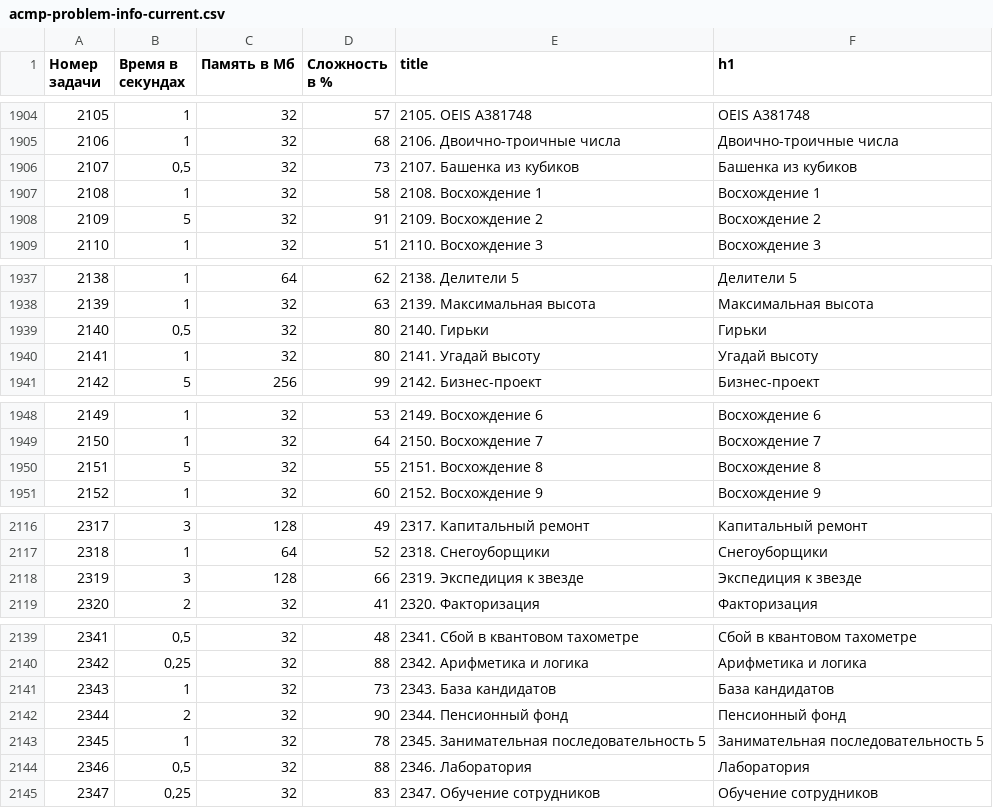
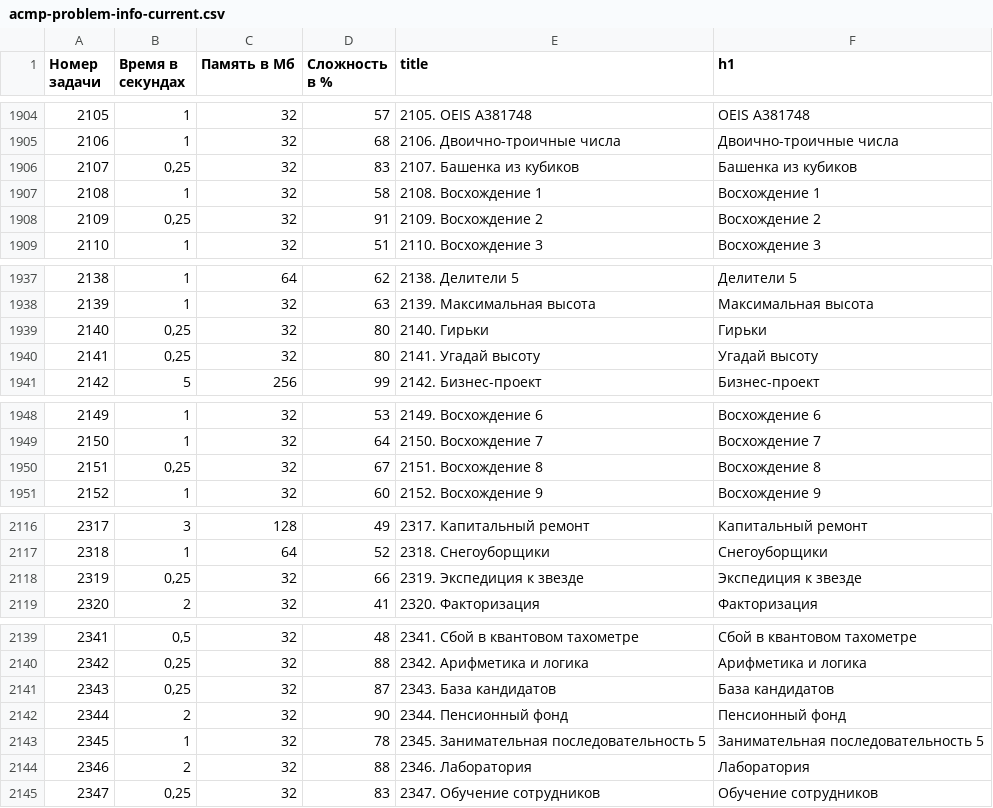
Before and after one commit to BorisMenshikov/acmp-problem-complexity-data, a CSV file: acmp-problem-info-current.csv, drawn as a sheet; only a part is shown, gaps mark what is left out; the diff covers the shown part only.

```diff
--- a/acmp-problem-info-current.csv
+++ b/acmp-problem-info-current.csv
@@ -1905,5 +1905,5 @@
 2106,1,32,68,2106. Двоично-троичные числа,Двоично-троичные числа
-2107,"0,5",32,73,2107. Башенка из кубиков,Башенка из кубиков
+2107,"0,25",32,83,2107. Башенка из кубиков,Башенка из кубиков
 2108,1,32,58,2108. Восхождение 1,Восхождение 1
-2109,5,32,91,2109. Восхождение 2,Восхождение 2
+2109,"0,25",32,91,2109. Восхождение 2,Восхождение 2
 2110,1,32,51,2110. Восхождение 3,Восхождение 3
@@ -1938,4 +1938,4 @@
 2139,1,32,63,2139. Максимальная высота,Максимальная высота
-2140,"0,5",32,80,2140. Гирьки,Гирьки
-2141,1,32,80,2141. Угадай высоту,Угадай высоту
+2140,"0,25",32,80,2140. Гирьки,Гирьки
+2141,"0,25",32,80,2141. Угадай высоту,Угадай высоту
 2142,5,256,99,2142. Бизнес-проект,Бизнес-проект
@@ -1949,3 +1949,3 @@
 2150,1,32,64,2150. Восхождение 7,Восхождение 7
-2151,5,32,55,2151. Восхождение 8,Восхождение 8
+2151,"0,25",32,67,2151. Восхождение 8,Восхождение 8
 2152,1,32,60,2152. Восхождение 9,Восхождение 9
@@ -2117,3 +2117,3 @@
 2318,1,64,52,2318. Снегоуборщики,Снегоуборщики
-2319,3,128,66,2319. Экспедиция к звезде,Экспедиция к звезде
+2319,"0,25",32,66,2319. Экспедиция к звезде,Экспедиция к звезде
 2320,2,32,41,2320. Факторизация,Факторизация
@@ -2140,6 +2140,6 @@
 2342,"0,25",32,88,2342. Арифметика и логика,Арифметика и логика
-2343,1,32,73,2343. База кандидатов,База кандидатов
+2343,"0,25",32,87,2343. База кандидатов,База кандидатов
 2344,2,32,90,2344. Пенсионный фонд,Пенсионный фонд
 2345,1,32,78,2345. Занимательная последовательность 5,Занимательная последовательность 5
-2346,"0,5",32,88,2346. Лаборатория,Лаборатория
+2346,2,32,88,2346. Лаборатория,Лаборатория
 2347,"0,25",32,83,2347. Обучение сотрудников,Обучение сотрудников
```
Also changed, not shown: 4 edited cells elsewhere in this file, acmp-problem-complexity-current.csv, 1 other file.
